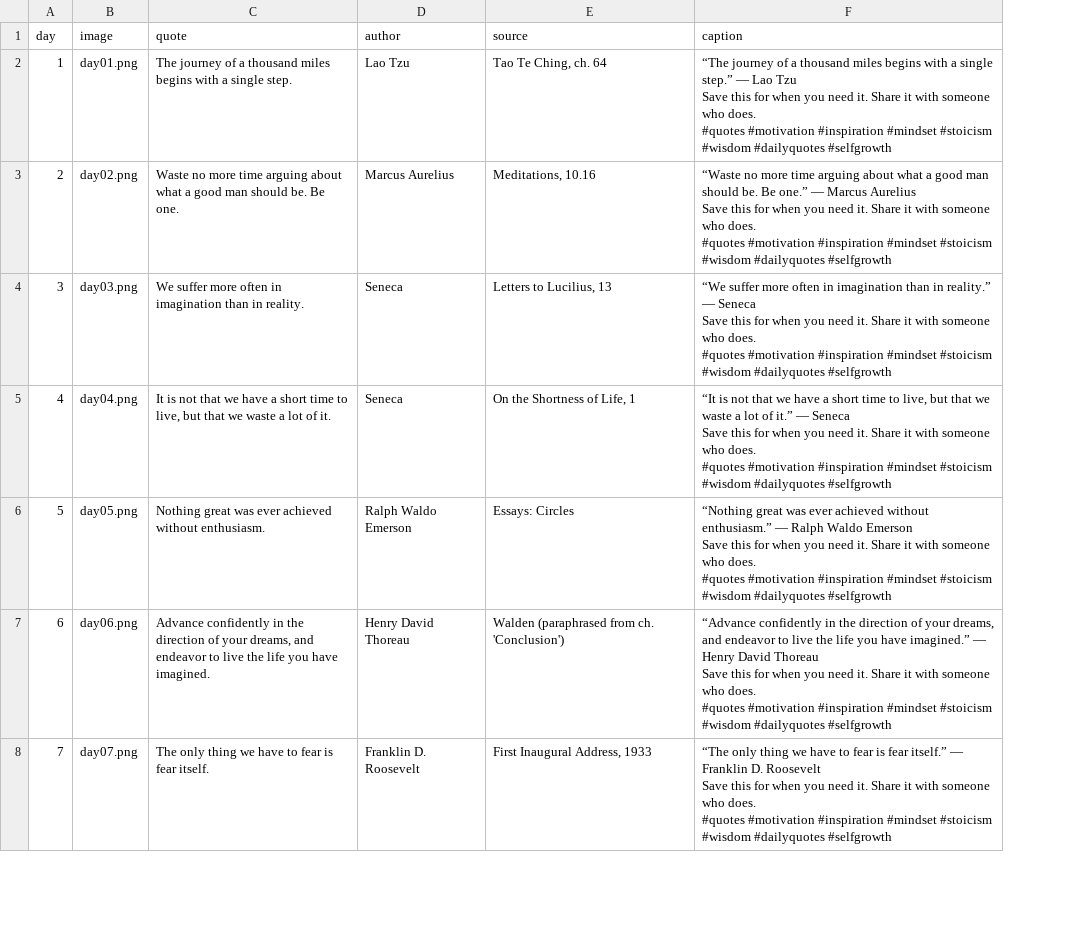
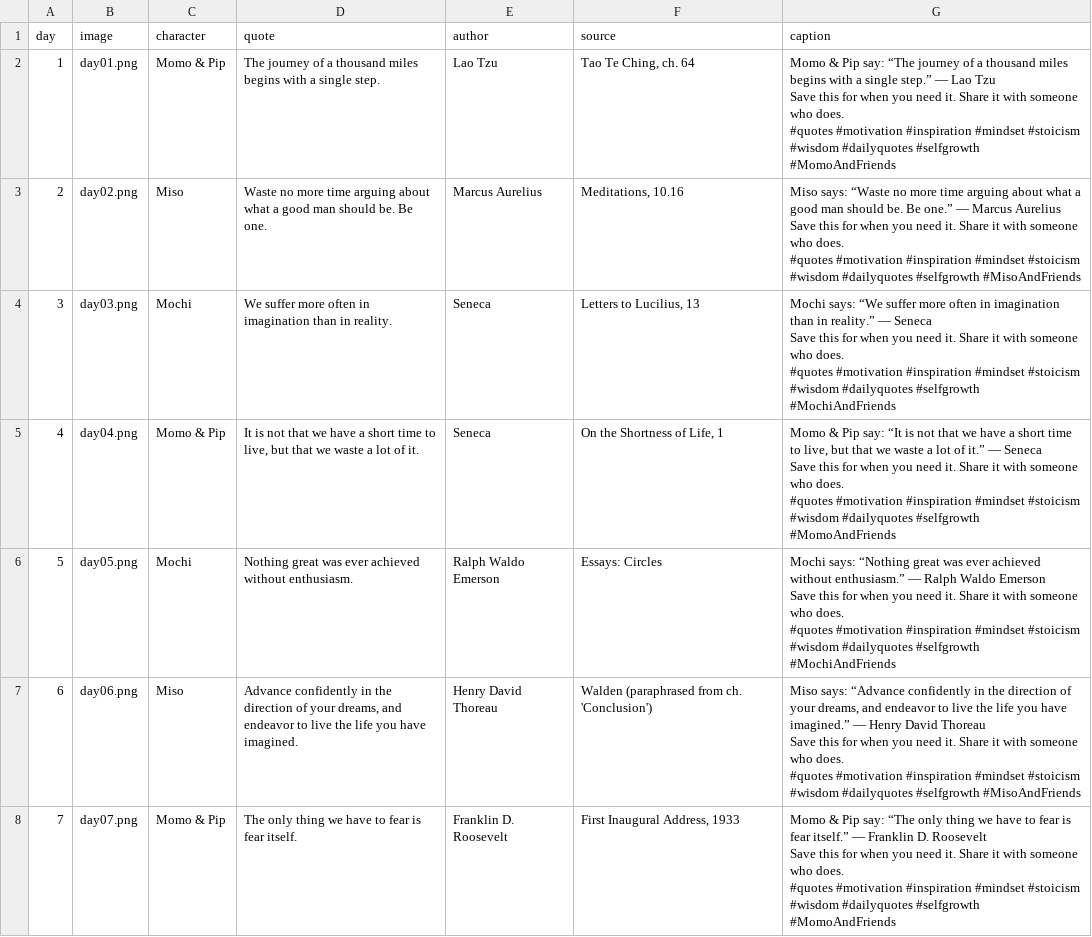
Before and after one commit to glwlsl1119-coder/hello, a CSV file: quotes/captions.csv, drawn as a sheet; only a part is shown; addresses are those after the commit; ↵ is a line break in a cell; the diff covers the shown part only; the diff names each change by its address in the sheet, - before the commit and + after, or states it on an @@ line.

```diff
--- a/quotes/captions.csv
+++ b/quotes/captions.csv
+column C (character), rows 2-8: Momo & Pip | Miso | Mochi | Momo & Pip | Mochi | Miso | Momo & Pip
-G2 (caption): “The journey of a thousand miles begins with a single step.” — Lao Tzu ↵ Save this for when you need it. Share it with someone who does. ↵ #quotes #motivation #inspiration #mindset #stoicism #wisdom #dailyquotes #selfgrowth
+G2 (caption): Momo & Pip say: “The journey of a thousand miles begins with a single step.” — Lao Tzu ↵ Save this for when you need it. Share it with someone who does. ↵ #quotes #motivation #inspiration #mindset #stoicism #wisdom #dailyquotes #selfgrowth #MomoAndFriends
-G3 (caption): “Waste no more time arguing about what a good man should be. Be one.” — Marcus Aurelius ↵ Save this for when you need it. Share it with someone who does. ↵ #quotes #motivation #inspiration #mindset #stoicism #wisdom #dailyquotes #selfgrowth
+G3 (caption): Miso says: “Waste no more time arguing about what a good man should be. Be one.” — Marcus Aurelius ↵ Save this for when you need it. Share it with someone who does. ↵ #quotes #motivation #inspiration #mindset #stoicism #wisdom #dailyquotes #selfgrowth #MisoAndFriends
-G4 (caption): “We suffer more often in imagination than in reality.” — Seneca ↵ Save this for when you need it. Share it with someone who does. ↵ #quotes #motivation #inspiration #mindset #stoicism #wisdom #dailyquotes #selfgrowth
+G4 (caption): Mochi says: “We suffer more often in imagination than in reality.” — Seneca ↵ Save this for when you need it. Share it with someone who does. ↵ #quotes #motivation #inspiration #mindset #stoicism #wisdom #dailyquotes #selfgrowth #MochiAndFriends
-G5 (caption): “It is not that we have a short time to live, but that we waste a lot of it.” — Seneca ↵ Save this for when you need it. Share it with someone who does. ↵ #quotes #motivation #inspiration #mindset #stoicism #wisdom #dailyquotes #selfgrowth
+G5 (caption): Momo & Pip say: “It is not that we have a short time to live, but that we waste a lot of it.” — Seneca ↵ Save this for when you need it. Share it with someone who does. ↵ #quotes #motivation #inspiration #mindset #stoicism #wisdom #dailyquotes #selfgrowth #MomoAndFriends
-G6 (caption): “Nothing great was ever achieved without enthusiasm.” — Ralph Waldo Emerson ↵ Save this for when you need it. Share it with someone who does. ↵ #quotes #motivation #inspiration #mindset #stoicism #wisdom #dailyquotes #selfgrowth
+G6 (caption): Mochi says: “Nothing great was ever achieved without enthusiasm.” — Ralph Waldo Emerson ↵ Save this for when you need it. Share it with someone who does. ↵ #quotes #motivation #inspiration #mindset #stoicism #wisdom #dailyquotes #selfgrowth #MochiAndFriends
-G7 (caption): “Advance confidently in the direction of your dreams, and endeavor to live the life you have imagined.” — Henry David Thoreau ↵ Save this for when you need it. Share it with someone who does. ↵ #quotes #motivation #inspiration #mindset #stoicism #wisdom #dailyquotes #selfgrowth
+G7 (caption): Miso says: “Advance confidently in the direction of your dreams, and endeavor to live the life you have imagined.” — Henry David Thoreau ↵ Save this for when you need it. Share it with someone who does. ↵ #quotes #motivation #inspiration #mindset #stoicism #wisdom #dailyquotes #selfgrowth #MisoAndFriends
-G8 (caption): “The only thing we have to fear is fear itself.” — Franklin D. Roosevelt ↵ Save this for when you need it. Share it with someone who does. ↵ #quotes #motivation #inspiration #mindset #stoicism #wisdom #dailyquotes #selfgrowth
+G8 (caption): Momo & Pip say: “The only thing we have to fear is fear itself.” — Franklin D. Roosevelt ↵ Save this for when you need it. Share it with someone who does. ↵ #quotes #motivation #inspiration #mindset #stoicism #wisdom #dailyquotes #selfgrowth #MomoAndFriends
```
Also changed, not shown: 23 edited cells elsewhere in this file, 32 other files.
